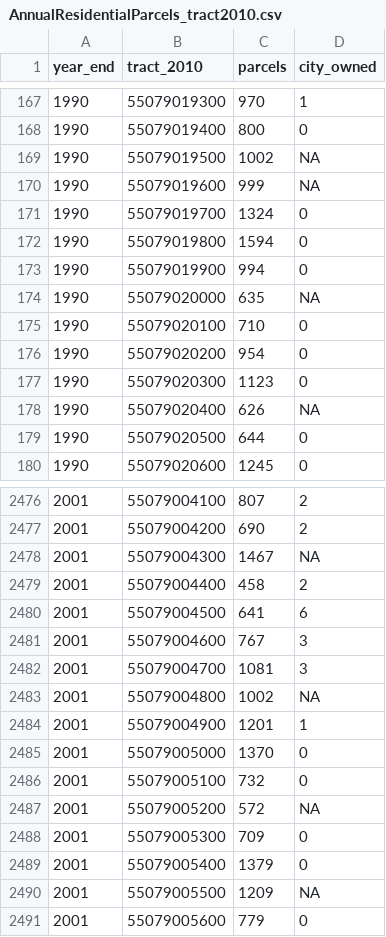
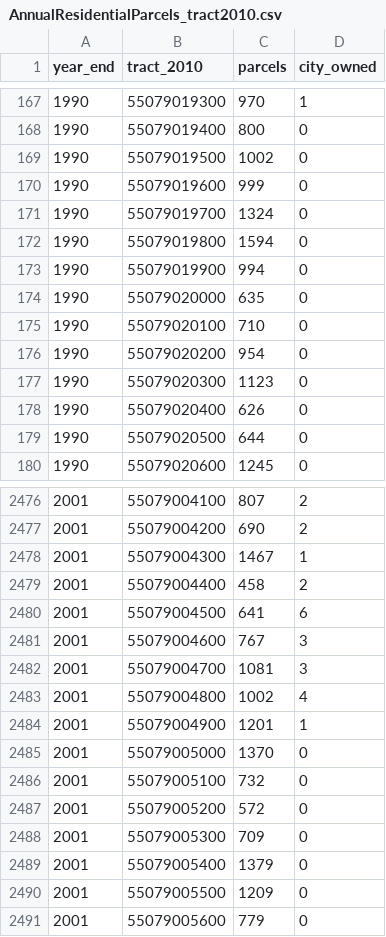
Before and after one commit to jdjohn215/milwaukee-foreclosures, a CSV file: source-data/AnnualResidentialParcels_tract2010.csv, drawn as a sheet; only a part is shown, gaps mark what is left out; the diff covers the shown part only.

```diff
--- a/source-data/AnnualResidentialParcels_tract2010.csv
+++ b/source-data/AnnualResidentialParcels_tract2010.csv
@@ -168,4 +168,4 @@ year_end,tract_2010,parcels,city_owned
 1990,55079019400,800,0
-1990,55079019500,1002,NA
-1990,55079019600,999,NA
+1990,55079019500,1002,0
+1990,55079019600,999,0
 1990,55079019700,1324,0
@@ -173,3 +173,3 @@ year_end,tract_2010,parcels,city_owned
 1990,55079019900,994,0
-1990,55079020000,635,NA
+1990,55079020000,635,0
 1990,55079020100,710,0
@@ -177,3 +177,3 @@ year_end,tract_2010,parcels,city_owned
 1990,55079020300,1123,0
-1990,55079020400,626,NA
+1990,55079020400,626,0
 1990,55079020500,644,0
@@ -2477,3 +2477,3 @@ year_end,tract_2010,parcels,city_owned
 2001,55079004200,690,2
-2001,55079004300,1467,NA
+2001,55079004300,1467,1
 2001,55079004400,458,2
@@ -2482,3 +2482,3 @@ year_end,tract_2010,parcels,city_owned
 2001,55079004700,1081,3
-2001,55079004800,1002,NA
+2001,55079004800,1002,4
 2001,55079004900,1201,1
@@ -2486,6 +2486,6 @@ year_end,tract_2010,parcels,city_owned
 2001,55079005100,732,0
-2001,55079005200,572,NA
+2001,55079005200,572,0
 2001,55079005300,709,0
 2001,55079005400,1379,0
-2001,55079005500,1209,NA
+2001,55079005500,1209,0
 2001,55079005600,779,0
```
Also changed, not shown: 139 edited cells elsewhere in this file, source-data/AnnualResidentialParcels_Aldermanic2022.csv, source-data/AnnualResidentialParcels_Neighborhood.csv, 3 other files.
